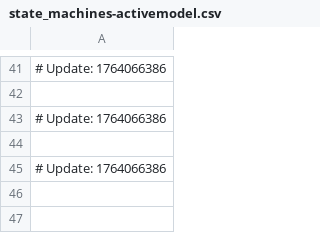
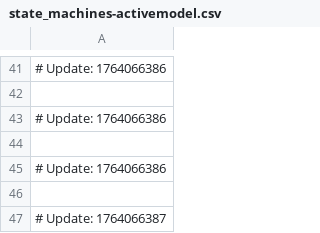
Before and after one commit to naithianee/join-monster, a CSV file: state_machines-activemodel.csv, drawn as a sheet; only a part is shown, gaps mark what is left out.

Commit message:
Merge pull request #108 from MintonJ/patch-1

```diff
--- a/state_machines-activemodel.csv
+++ b/state_machines-activemodel.csv
@@ -45 +45,3 @@
 # Update: 1764066386
+
+# Update: 1764066387
```
